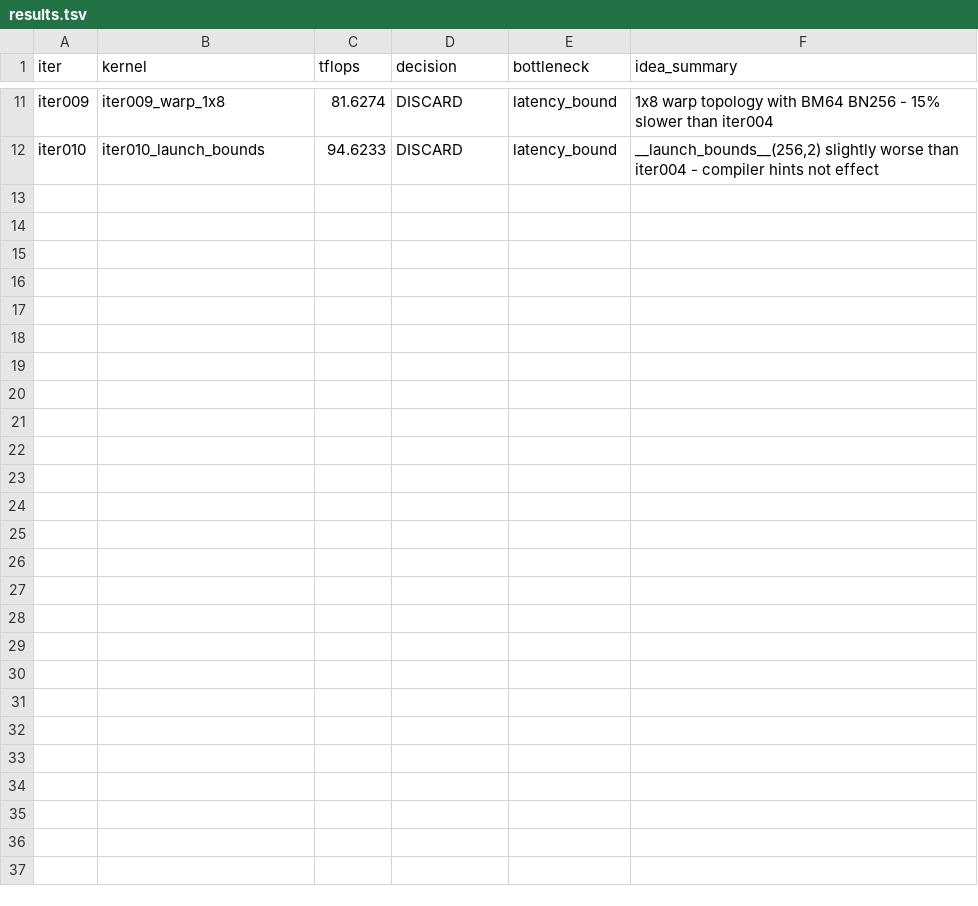
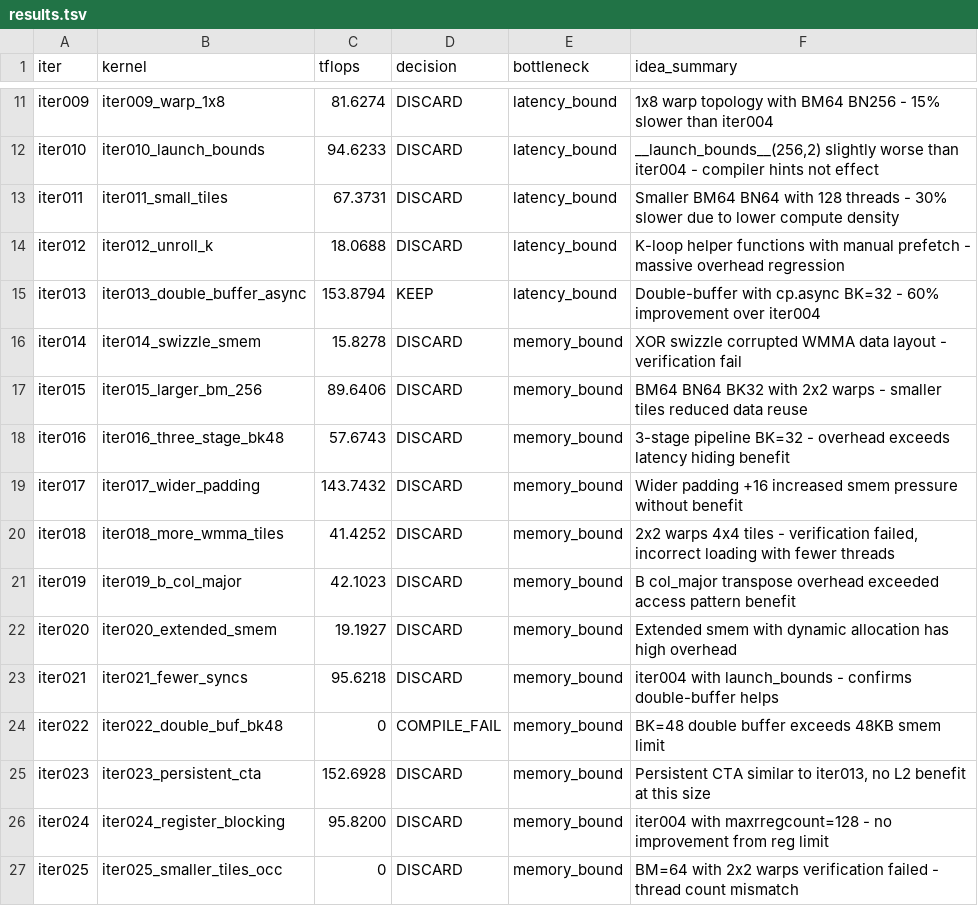
Before and after one commit to codes1gn/croqtile-tuner, a TSV file: tuning/sm90_NVIDIA_H800_PCIe/cuda/logs/matmul_f16fp32_16416x16416x16416/opus-4/results.tsv, drawn as a sheet; only a part is shown, gaps mark what is left out.

```diff
--- a/tuning/sm90_NVIDIA_H800_PCIe/cuda/logs/matmul_f16fp32_16416x16416x16416/opus-4/results.tsv
+++ b/tuning/sm90_NVIDIA_H800_PCIe/cuda/logs/matmul_f16fp32_16416x16416x16416/opus-4/results.tsv
@@ -12 +12,16 @@ iter009	iter009_warp_1x8	81.6274	DISCARD	latency_bound	1x8 warp topology with BM
 iter010	iter010_launch_bounds	94.6233	DISCARD	latency_bound	__launch_bounds__(256,2) slightly worse than iter004 - compiler hints not effect
+iter011	iter011_small_tiles	67.3731	DISCARD	latency_bound	Smaller BM64 BN64 with 128 threads - 30% slower due to lower compute density
+iter012	iter012_unroll_k	18.0688	DISCARD	latency_bound	K-loop helper functions with manual prefetch - massive overhead regression
+iter013	iter013_double_buffer_async	153.8794	KEEP	latency_bound	Double-buffer with cp.async BK=32 - 60% improvement over iter004
+iter014	iter014_swizzle_smem	15.8278	DISCARD	memory_bound	XOR swizzle corrupted WMMA data layout - verification fail
+iter015	iter015_larger_bm_256	89.6406	DISCARD	memory_bound	BM64 BN64 BK32 with 2x2 warps - smaller tiles reduced data reuse
+iter016	iter016_three_stage_bk48	57.6743	DISCARD	memory_bound	3-stage pipeline BK=32 - overhead exceeds latency hiding benefit
+iter017	iter017_wider_padding	143.7432	DISCARD	memory_bound	Wider padding +16 increased smem pressure without benefit
+iter018	iter018_more_wmma_tiles	41.4252	DISCARD	memory_bound	2x2 warps 4x4 tiles - verification failed, incorrect loading with fewer threads
+iter019	iter019_b_col_major	42.1023	DISCARD	memory_bound	B col_major transpose overhead exceeded access pattern benefit
+iter020	iter020_extended_smem	19.1927	DISCARD	memory_bound	Extended smem with dynamic allocation has high overhead
+iter021	iter021_fewer_syncs	95.6218	DISCARD	memory_bound	iter004 with launch_bounds - confirms double-buffer helps
+iter022	iter022_double_buf_bk48	0	COMPILE_FAIL	memory_bound	BK=48 double buffer exceeds 48KB smem limit
+iter023	iter023_persistent_cta	152.6928	DISCARD	memory_bound	Persistent CTA similar to iter013, no L2 benefit at this size
+iter024	iter024_register_blocking	95.8200	DISCARD	memory_bound	iter004 with maxrregcount=128 - no improvement from reg limit
+iter025	iter025_smaller_tiles_occ	0	DISCARD	memory_bound	BM=64 with 2x2 warps verification failed - thread count mismatch
```
Also changed, not shown: 53 other files.
